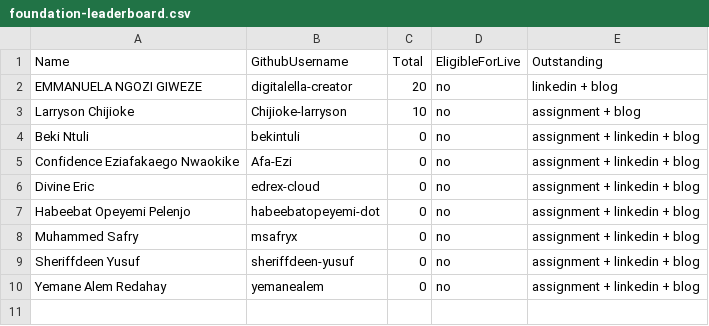
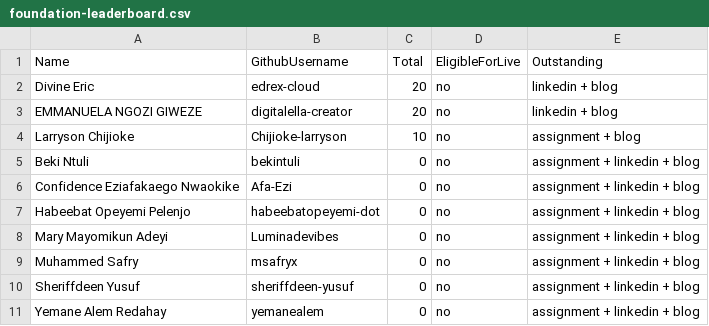
Before and after one commit to pravinmishraaws/dmi.pravinmishra.com, a CSV file: data/foundation-leaderboard.csv, drawn as a sheet; removed rows and columns are numbered as before the commit, all else as after; the diff names each change by its address in the sheet, - before the commit and + after, or states it on an @@ line.

Commit message:
Update leaderboard + badge pages — automated review run 2026-09-23T13:26:25+00:00 (#357)
Co-authored-by: DMI Review Agent <hello@pravinmishra.com>

```diff
--- a/data/foundation-leaderboard.csv
+++ b/data/foundation-leaderboard.csv
+row 2: Divine Eric | edrex-cloud | 20 | no | linkedin + blog
-row 6: Divine Eric | edrex-cloud | 0 | no | assignment + linkedin + blog
+row 8: Mary Mayomikun Adeyi | Luminadevibes | 0 | no | assignment + linkedin + blog
```
Also changed, not shown: 9 other files.
